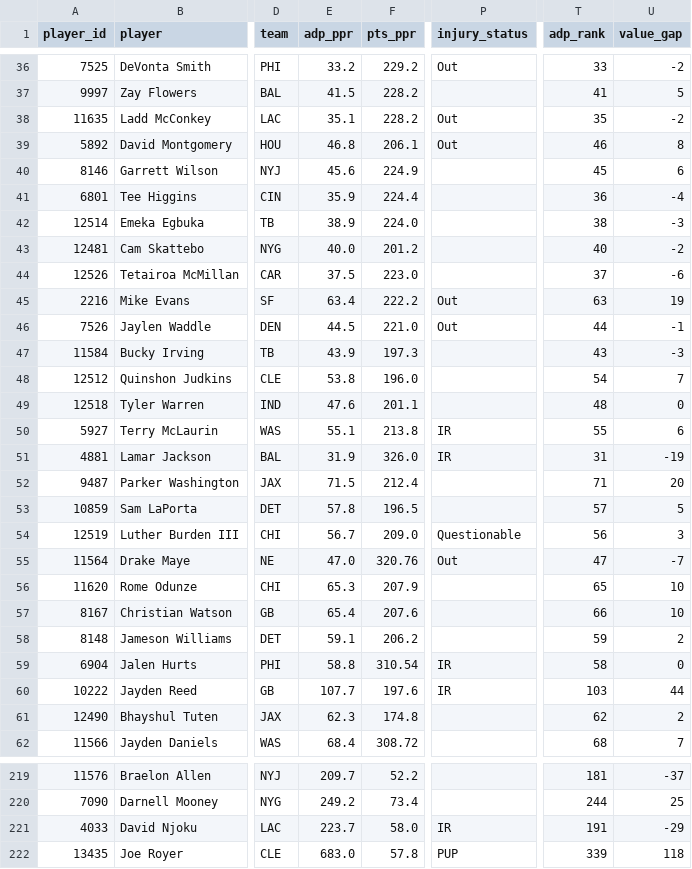
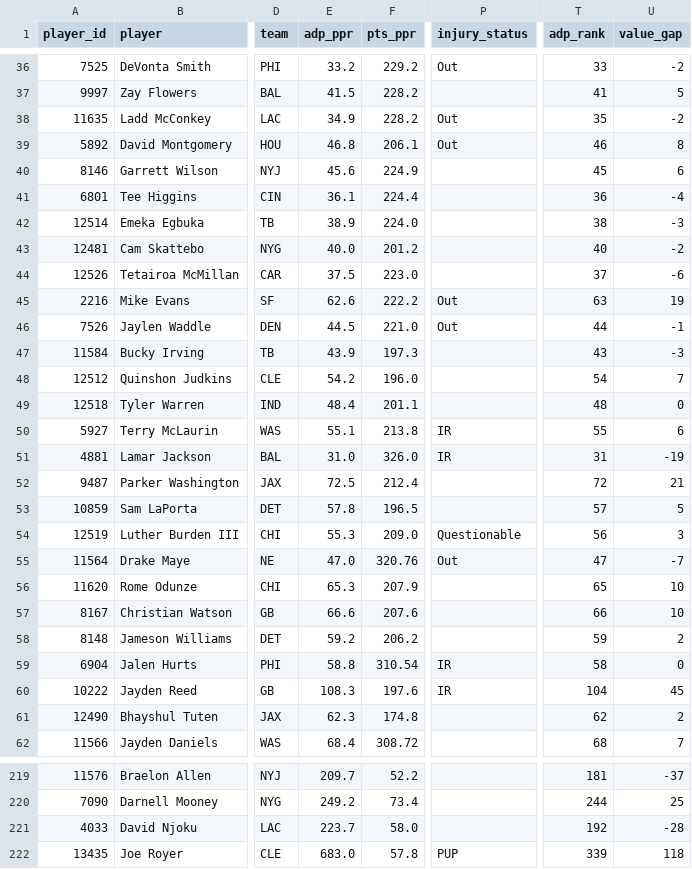
Before and after one commit to jujubosh/2026-draft, a CSV file: cheat_sheet.csv, drawn as a sheet; only a part is shown, gaps mark what is left out; the diff covers the shown part only; the diff names each change by its address in the sheet, - before the commit and + after, or states it on an @@ line.

```diff
--- a/cheat_sheet.csv
+++ b/cheat_sheet.csv
-E38 (adp_ppr): 35.1
+E38 (adp_ppr): 34.9
-E41 (adp_ppr): 35.9
+E41 (adp_ppr): 36.1
-E45 (adp_ppr): 63.4
+E45 (adp_ppr): 62.6
-E48 (adp_ppr): 53.8
+E48 (adp_ppr): 54.2
-E49 (adp_ppr): 47.6
+E49 (adp_ppr): 48.4
-E51 (adp_ppr): 31.9
+E51 (adp_ppr): 31.0
-E52 (adp_ppr): 71.5
+E52 (adp_ppr): 72.5
-T52 (adp_rank): 71
+T52 (adp_rank): 72
-U52 (value_gap): 20
+U52 (value_gap): 21
-E54 (adp_ppr): 56.7
+E54 (adp_ppr): 55.3
-E57 (adp_ppr): 65.4
+E57 (adp_ppr): 66.6
-E58 (adp_ppr): 59.1
+E58 (adp_ppr): 59.2
-E60 (adp_ppr): 107.7
+E60 (adp_ppr): 108.3
-T60 (adp_rank): 103
+T60 (adp_rank): 104
-U60 (value_gap): 44
+U60 (value_gap): 45
-P221 (injury_status): IR
+P221 (injury_status): (empty)
-T221 (adp_rank): 191
+T221 (adp_rank): 192
-U221 (value_gap): -29
+U221 (value_gap): -28
```
Also changed, not shown: 92 edited cells elsewhere in this file, players.csv, 10 other files.
